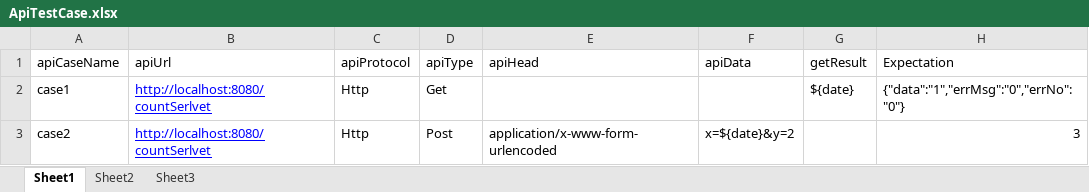
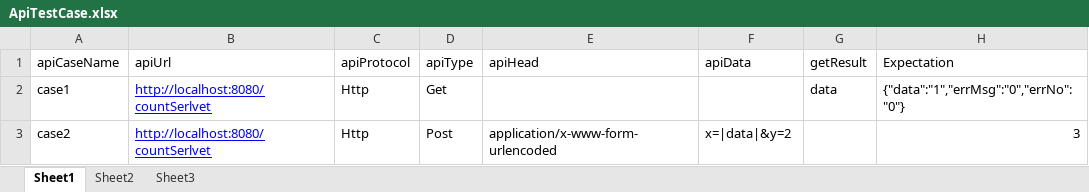
Before and after one commit to Pig-Hot/InterfaceTestFrame, an Excel workbook: casedata/ApiTestCase.xlsx, sheet Sheet1, drawn as a sheet; values as stored, in another font and other column widths than the file's, no borders; the diff names each change by its address in the sheet, - before the commit and + after, or states it on an @@ line.

```diff
--- a/casedata/ApiTestCase.xlsx (sheet Sheet1)
+++ b/casedata/ApiTestCase.xlsx (sheet Sheet1)
-G2 (getResult): ${date}
+G2 (getResult): data
-F3 (apiData): x=${date}&y=2
+F3 (apiData): x=|data|&y=2
```
Also changed, not shown: 51 other files.
